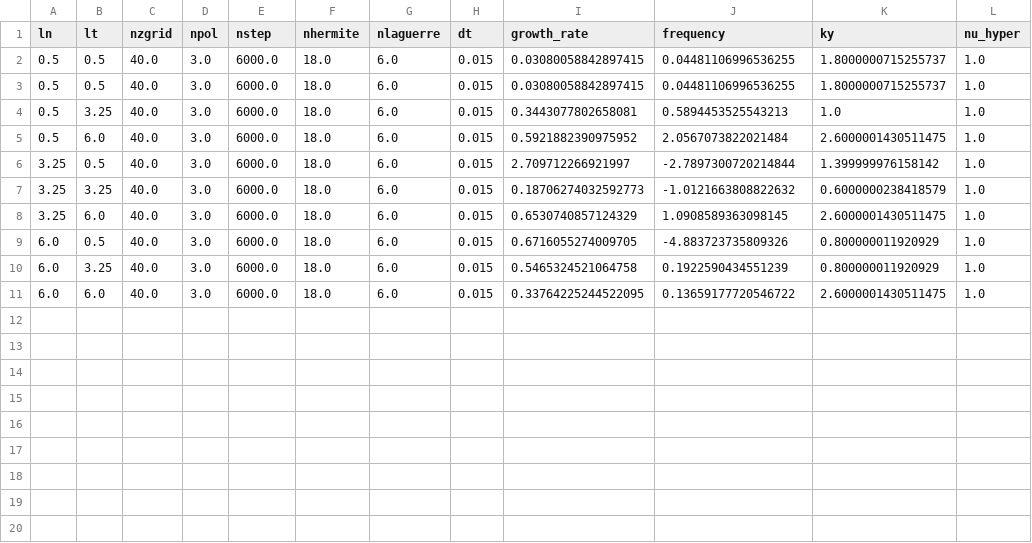
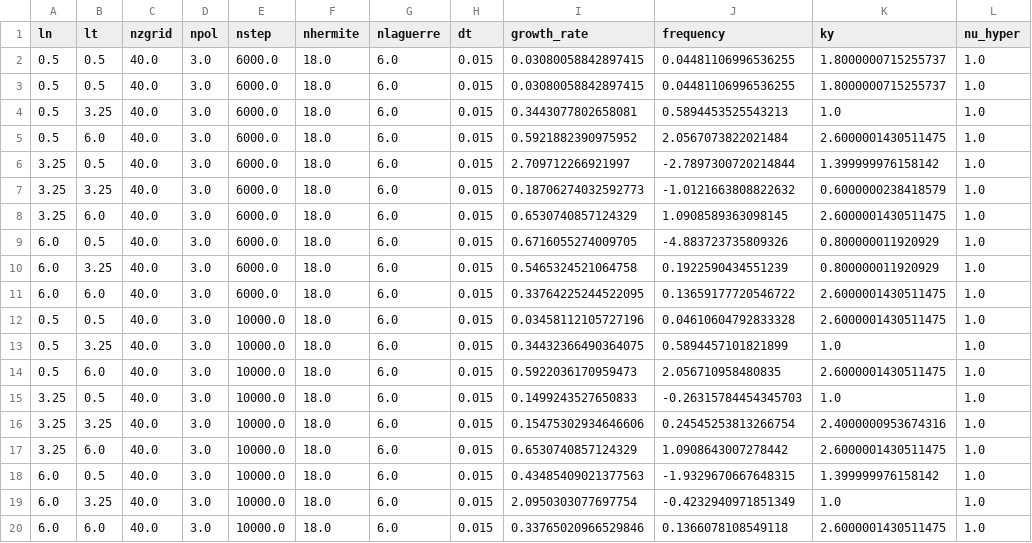
Before and after one commit to rogeriojorge/some_optimizations, a CSV file: GX_SIMSOPT/out_map_nfp4_QH_initial/out_map_nfp4_QH_initial.csv, drawn as a sheet.

```diff
--- a/GX_SIMSOPT/out_map_nfp4_QH_initial/out_map_nfp4_QH_initial.csv
+++ b/GX_SIMSOPT/out_map_nfp4_QH_initial/out_map_nfp4_QH_initial.csv
@@ -11 +11,10 @@ ln,lt,nzgrid,npol,nstep,nhermite,nlaguerre,dt,growth_rate,frequency,ky,nu_hyper
 6.0,6.0,40.0,3.0,6000.0,18.0,6.0,0.015,0.33764225244522095,0.13659177720546722,2.6000001430511475,1.0
+0.5,0.5,40.0,3.0,10000.0,18.0,6.0,0.015,0.03458112105727196,0.04610604792833328,2.6000001430511475,1.0
+0.5,3.25,40.0,3.0,10000.0,18.0,6.0,0.015,0.34432366490364075,0.5894457101821899,1.0,1.0
+0.5,6.0,40.0,3.0,10000.0,18.0,6.0,0.015,0.5922036170959473,2.056710958480835,2.6000001430511475,1.0
+3.25,0.5,40.0,3.0,10000.0,18.0,6.0,0.015,0.1499243527650833,-0.26315784454345703,1.0,1.0
+3.25,3.25,40.0,3.0,10000.0,18.0,6.0,0.015,0.15475302934646606,0.24545253813266754,2.4000000953674316,1.0
+3.25,6.0,40.0,3.0,10000.0,18.0,6.0,0.015,0.6530740857124329,1.0908643007278442,2.6000001430511475,1.0
+6.0,0.5,40.0,3.0,10000.0,18.0,6.0,0.015,0.43485409021377563,-1.9329670667648315,1.399999976158142,1.0
+6.0,3.25,40.0,3.0,10000.0,18.0,6.0,0.015,2.0950303077697754,-0.4232940971851349,1.0,1.0
+6.0,6.0,40.0,3.0,10000.0,18.0,6.0,0.015,0.33765020966529846,0.1366078108549118,2.6000001430511475,1.0
```
Also changed, not shown: 1 other file.
